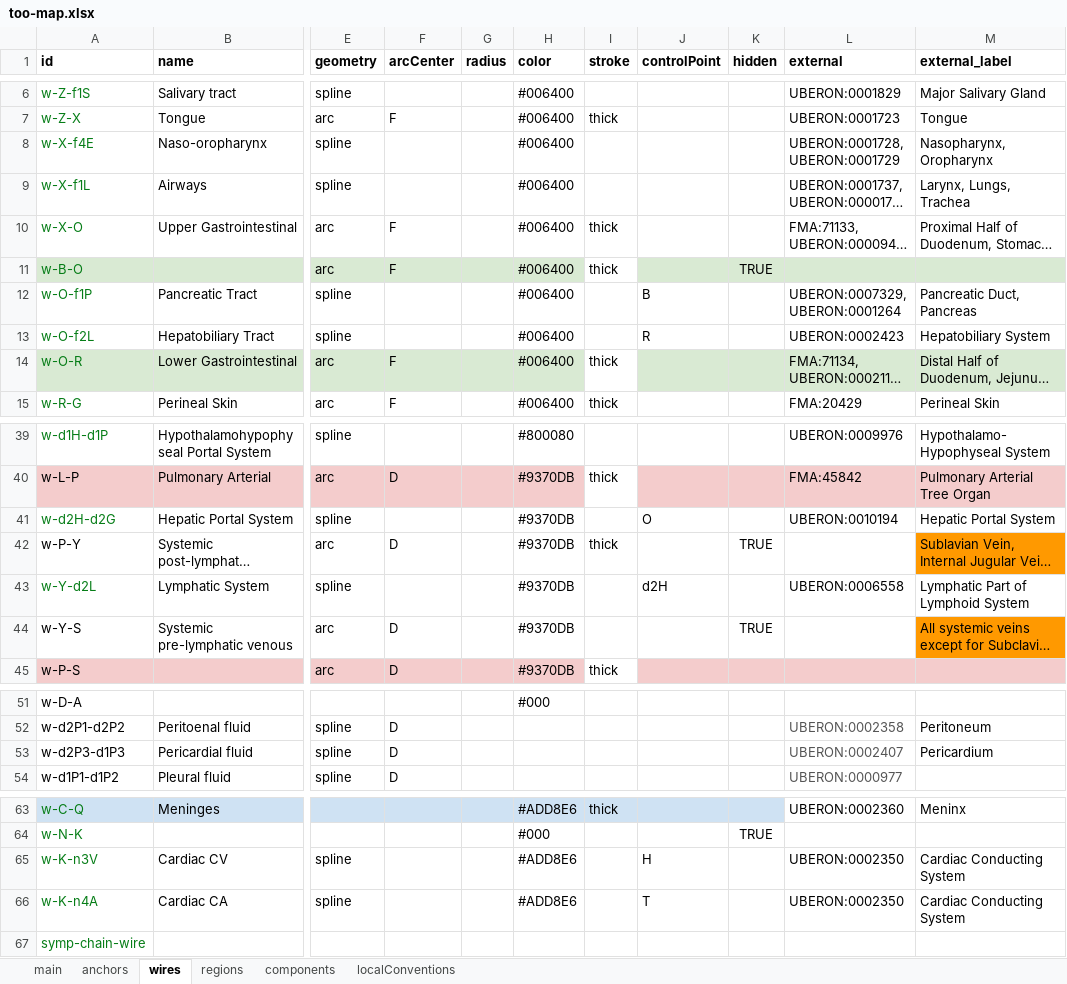
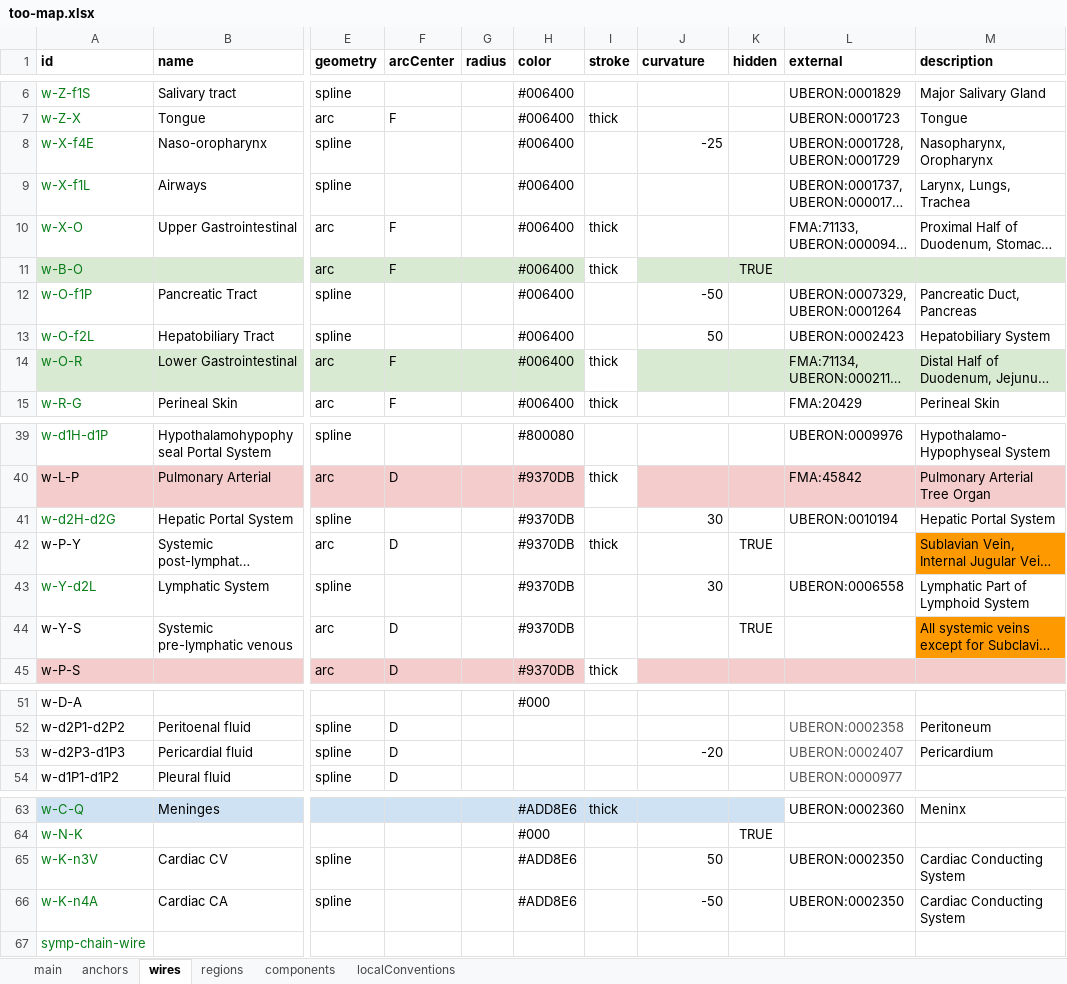
Before and after one commit to open-physiology/apinatomy-models, an Excel workbook: models/too-map/source/too-map.xlsx, sheet wires, drawn as a sheet; only a part is shown, gaps mark what is left out; long unchanged cells end in …; values as stored, in another font and other column widths than the file's, no borders; charts and pictures not drawn; the diff names each change by its address in the sheet, - before the commit and + after, or states it on an @@ line.

Commit message:
Updated Too-map
Revised anchor coordinates to match the mock-up. Added missing points for regions.

```diff
--- a/models/too-map/source/too-map.xlsx (sheet wires)
+++ b/models/too-map/source/too-map.xlsx (sheet wires)
-J1: controlPoint
+J1: curvature
-M1: external_label
+M1: description
-J8 (curvature): (empty)
+J8 (curvature): -25
-J12 (curvature): B
+J12 (curvature): -50
-J13 (curvature): R
+J13 (curvature): 50
-J41 (curvature): O
+J41 (curvature): 30
-J43 (curvature): d2H
+J43 (curvature): 30
-J53 (curvature): (empty)
+J53 (curvature): -20
-J65 (curvature): H
+J65 (curvature): 50
-J66 (curvature): T
+J66 (curvature): -50
```
Also changed, not shown: sheet regions, sheet anchors, sheet components, 1 other file.
